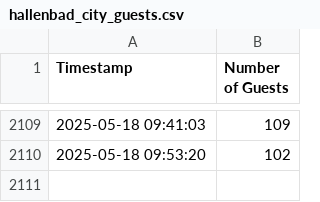
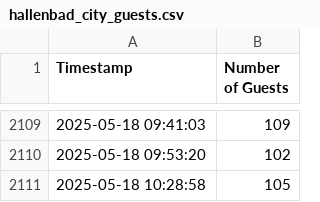
Before and after one commit to mathinic/pool-scraper, a CSV file: data/hallenbad_city_guests.csv, drawn as a sheet; only a part is shown, gaps mark what is left out.

```diff
--- a/data/hallenbad_city_guests.csv
+++ b/data/hallenbad_city_guests.csv
@@ -2110 +2110,2 @@ Timestamp,Number of Guests
 2025-05-18 09:53:20,102
+2025-05-18 10:28:58,105
```
Also changed, not shown: data/hallenbad_blaesi_guests.csv, data/hallenbad_oerlikon_guests.csv, 3 other files.
